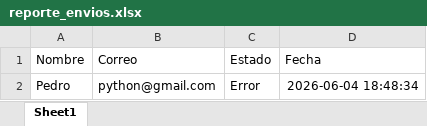
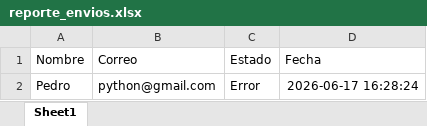
Before and after one commit to cielocuevas129-alt/Correo-automatizado, an Excel workbook: reporte_envios.xlsx, sheet Sheet1, drawn as a sheet; values as stored, in another font and other column widths than the file's, no borders; the diff names each change by its address in the sheet, - before the commit and + after, or states it on an @@ line.

```diff
--- a/reporte_envios.xlsx (sheet Sheet1)
+++ b/reporte_envios.xlsx (sheet Sheet1)
-D2 (Fecha): 2026-06-04 18:48:34
+D2 (Fecha): 2026-06-17 16:28:24
```
Also changed, not shown: 1 other file.
